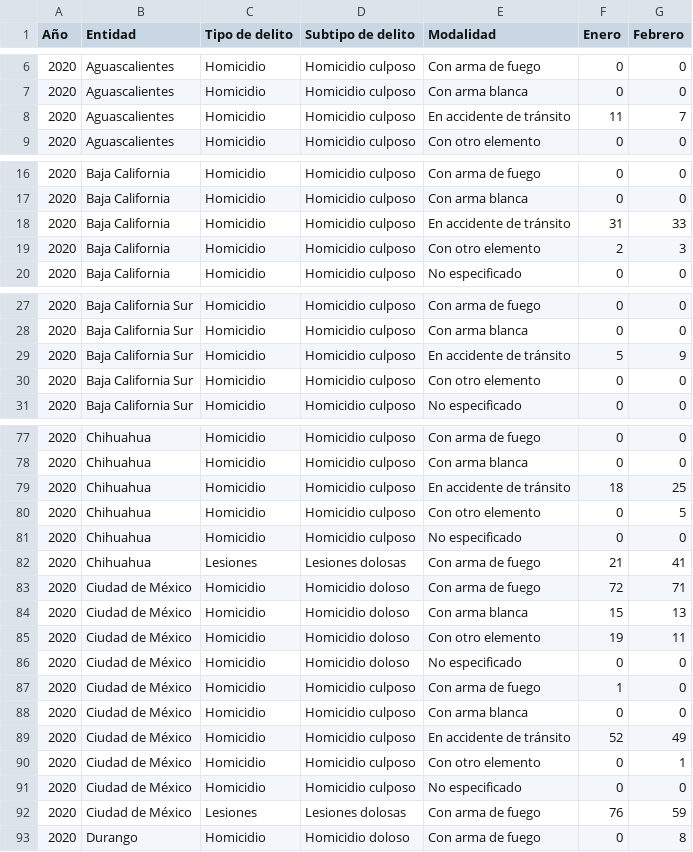
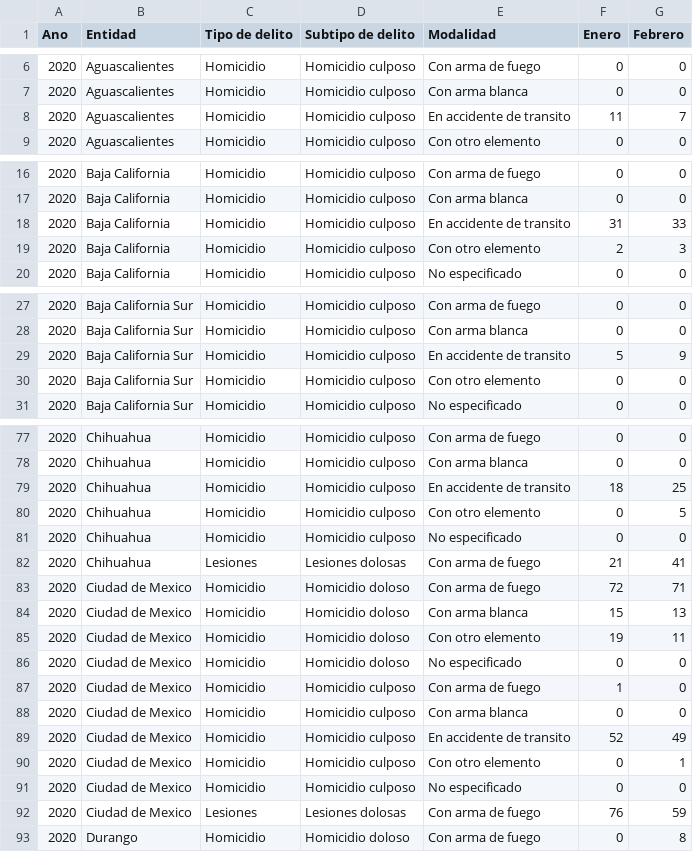
Before and after one commit to monica1403/delitos1, a CSV file: delitos_2020.csv, drawn as a sheet; only a part is shown, gaps mark what is left out; the diff covers the shown part only; the diff names each change by its address in the sheet, - before the commit and + after, or states it on an @@ line.

Commit message:
Add files via upload

```diff
--- a/delitos_2020.csv
+++ b/delitos_2020.csv
-A1: Año
+A1: Ano
-E8 (Modalidad): En accidente de tránsito
+E8 (Modalidad): En accidente de transito
-E18 (Modalidad): En accidente de tránsito
+E18 (Modalidad): En accidente de transito
-E29 (Modalidad): En accidente de tránsito
+E29 (Modalidad): En accidente de transito
-E79 (Modalidad): En accidente de tránsito
+E79 (Modalidad): En accidente de transito
-B83:B92 (Entidad): Ciudad de México
+B83:B92 (Entidad): Ciudad de Mexico
-E89 (Modalidad): En accidente de tránsito
+E89 (Modalidad): En accidente de transito
```
Also changed, not shown: 8 edited cells elsewhere in this file.
